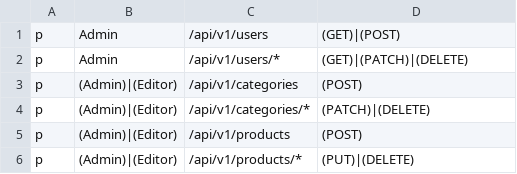
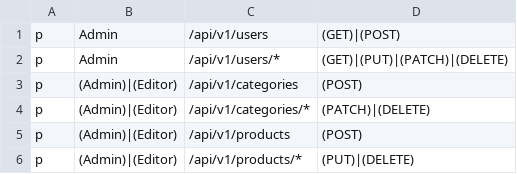
Before and after one commit to sing3demons/go-api-v2-products, a CSV file: config/policy.csv, drawn as a sheet.

```diff
--- a/config/policy.csv
+++ b/config/policy.csv
@@ -1,3 +1,3 @@
 p, Admin, /api/v1/users, (GET)|(POST)
-p, Admin, /api/v1/users/*, (GET)|(PATCH)|(DELETE)
+p, Admin, /api/v1/users/*, (GET)|(PUT)|(PATCH)|(DELETE)
 p, (Admin)|(Editor), /api/v1/categories, (POST)
```
Also changed, not shown: 7 other files.
